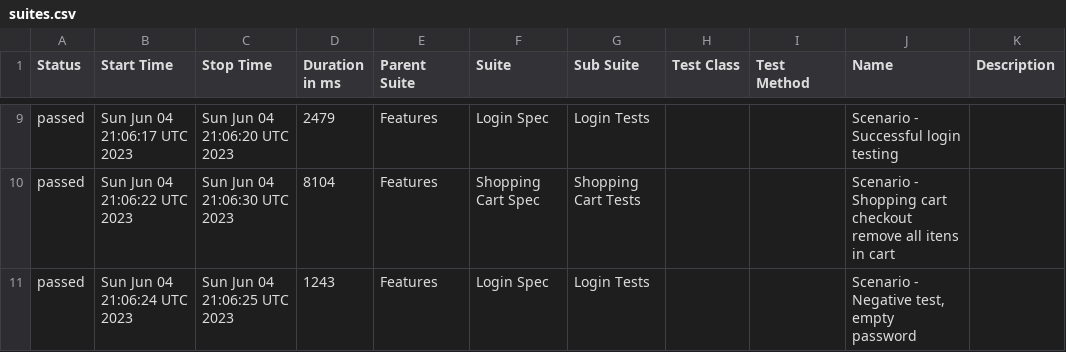
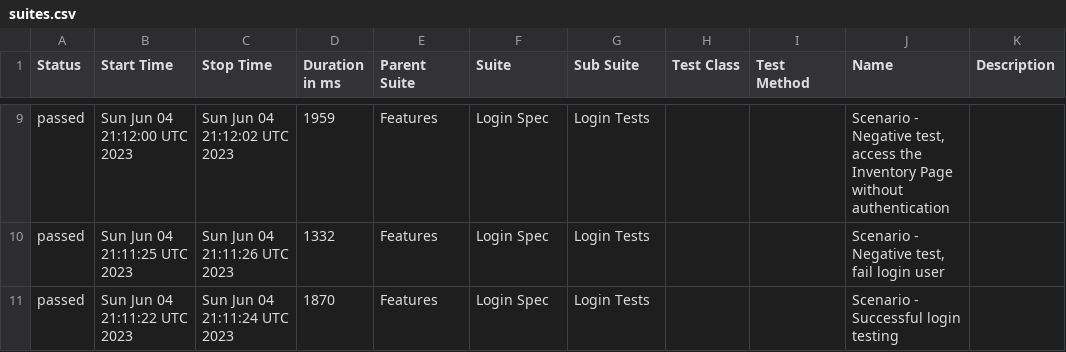
Before and after one commit to reinaldorossetti/robot_atdd_playwright_saucedemo, a CSV file: chromium/data/suites.csv, drawn as a sheet; only a part is shown, gaps mark what is left out; the diff covers the shown part only.

```diff
--- a/chromium/data/suites.csv
+++ b/chromium/data/suites.csv
@@ -9,3 +9,3 @@
-"passed","Sun Jun 04 21:06:17 UTC 2023","Sun Jun 04 21:06:20 UTC 2023","2479","Features","Login Spec","Login Tests","","","Scenario - Successful login testing",""
-"passed","Sun Jun 04 21:06:22 UTC 2023","Sun Jun 04 21:06:30 UTC 2023","8104","Features","Shopping Cart Spec","Shopping Cart Tests","","","Scenario - Shopping cart checkout remove all itens in cart",""
-"passed","Sun Jun 04 21:06:24 UTC 2023","Sun Jun 04 21:06:25 UTC 2023","1243","Features","Login Spec","Login Tests","","","Scenario - Negative test, empty password",""
+"passed","Sun Jun 04 21:12:00 UTC 2023","Sun Jun 04 21:12:02 UTC 2023","1959","Features","Login Spec","Login Tests","","","Scenario - Negative test, access the Inventory Page without authentication",""
+"passed","Sun Jun 04 21:11:25 UTC 2023","Sun Jun 04 21:11:26 UTC 2023","1332","Features","Login Spec","Login Tests","","","Scenario - Negative test, fail login user",""
+"passed","Sun Jun 04 21:11:22 UTC 2023","Sun Jun 04 21:11:24 UTC 2023","1870","Features","Login Spec","Login Tests","","","Scenario - Successful login testing",""
```
Also changed, not shown: 29 edited cells elsewhere in this file, 46 other files.
